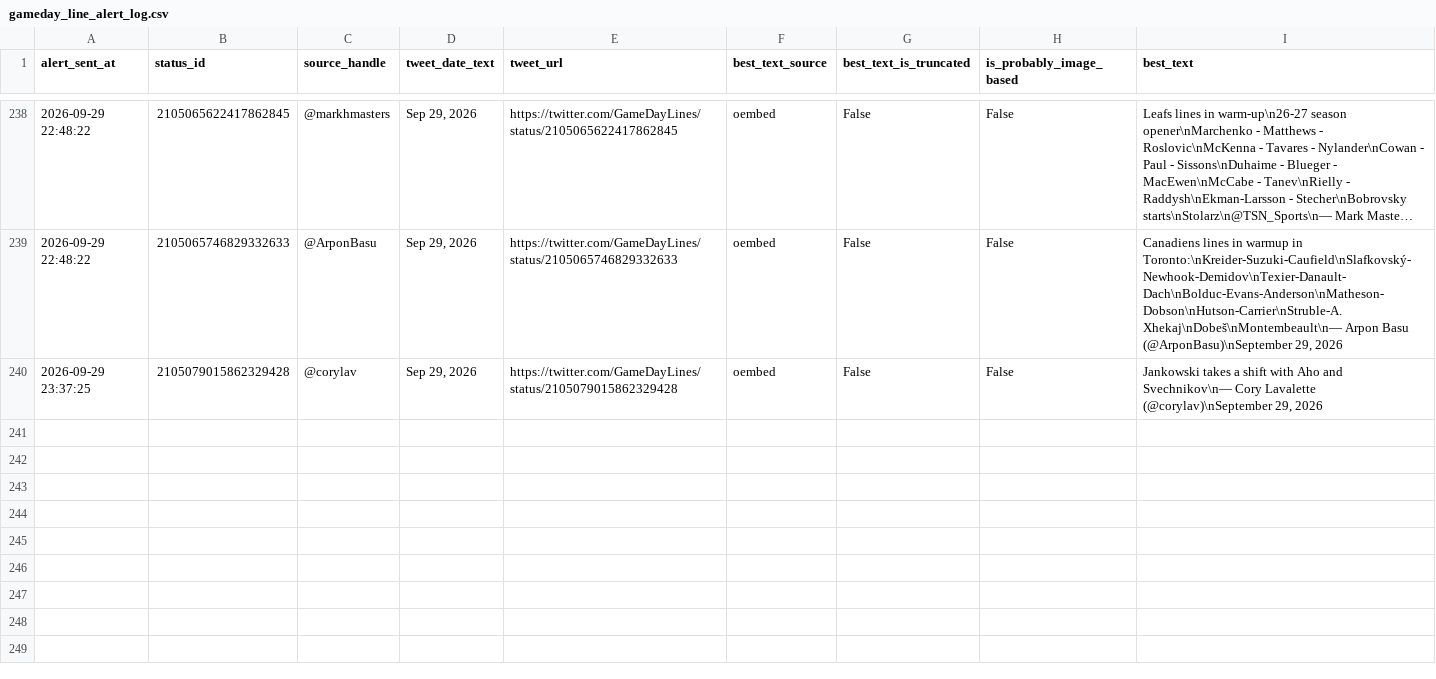
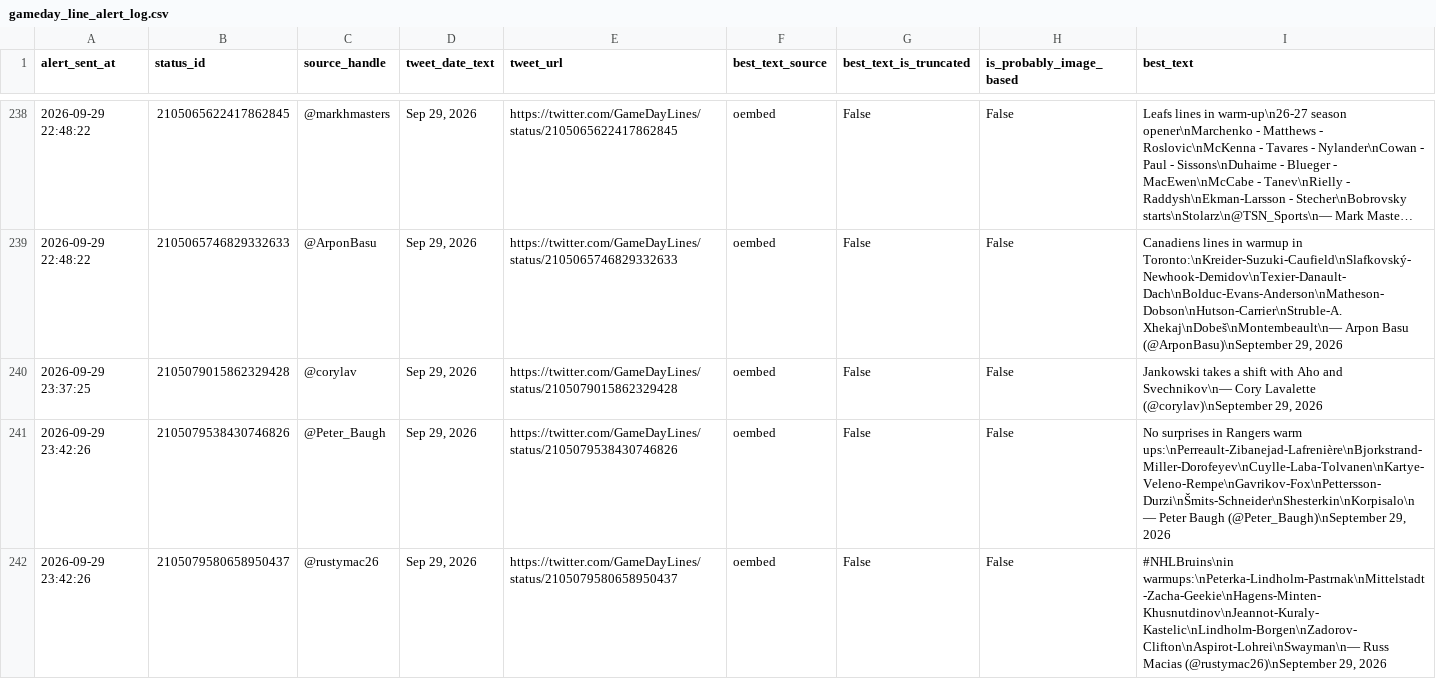
Before and after one commit to ajpayzant/nhl-line-alert-bot, a CSV file: gameday_line_alert_log.csv, drawn as a sheet; only a part is shown, gaps mark what is left out; long unchanged cells end in …; the diff names each change by its address in the sheet, - before the commit and + after, or states it on an @@ line.

```diff
--- a/gameday_line_alert_log.csv
+++ b/gameday_line_alert_log.csv
+row 241: 2026-09-29 23:42:26 | 2105079538430746826 | @Peter_Baugh | Sep 29, 2026 | https://twitter.com/GameDayLines/status/2105079538430746826 | oembed | False | False | No surprises in Rangers warm ups:\nPerreault-Zibanejad-Lafrenière\nBjorkstrand-Miller-Dorofeyev\nCuylle-Laba-Tolvanen\nKartye-Veleno-Rempe\nGavrikov-Fox\nPettersson-Durzi\nŠmits-Schneider\nShesterkin\nKorpisalo\n— Peter Baugh (@Peter_Baugh)\nSeptember 29, 2026
+row 242: 2026-09-29 23:42:26 | 2105079580658950437 | @rustymac26 | Sep 29, 2026 | https://twitter.com/GameDayLines/status/2105079580658950437 | oembed | False | False | #NHLBruins\nin warmups:\nPeterka-Lindholm-Pastrnak\nMittelstadt-Zacha-Geekie\nHagens-Minten-Khusnutdinov\nJeannot-Kuraly-Kastelic\nLindholm-Borgen\nZadorov-Clifton\nAspirot-Lohrei\nSwayman\n— Russ Macias (@rustymac26)\nSeptember 29, 2026
```
Also changed, not shown: 1 other file.
